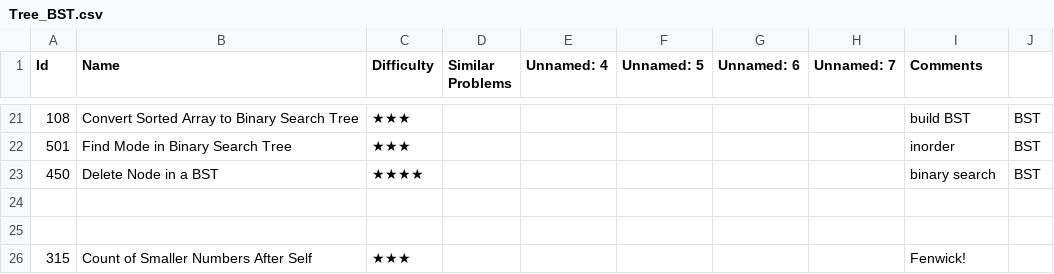
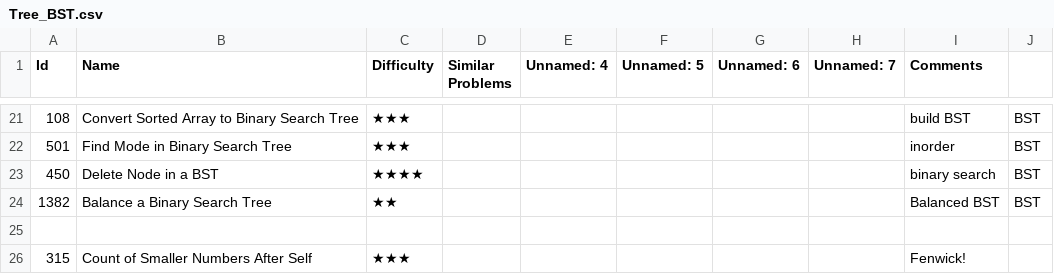
Before and after one commit to letaoZ/shua, a CSV file: Tree_BST.csv, drawn as a sheet; only a part is shown, gaps mark what is left out; the diff names each change by its address in the sheet, - before the commit and + after, or states it on an @@ line.

```diff
--- a/Tree_BST.csv
+++ b/Tree_BST.csv
-row 24: (empty)
+row 24: 1382 | Balance a Binary Search Tree | ★★ |  |  |  |  |  | Balanced BST | BST
```
Also changed, not shown: 7 other files.
